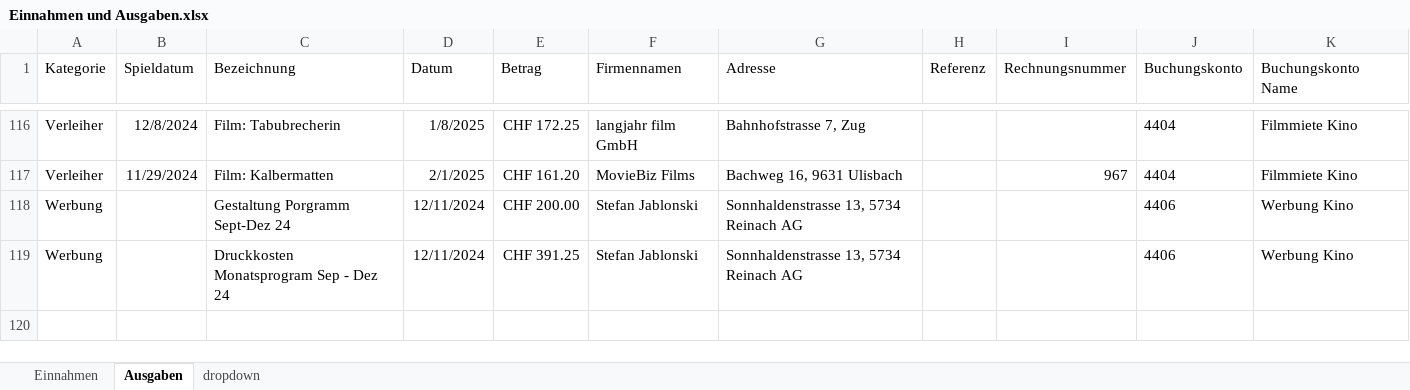
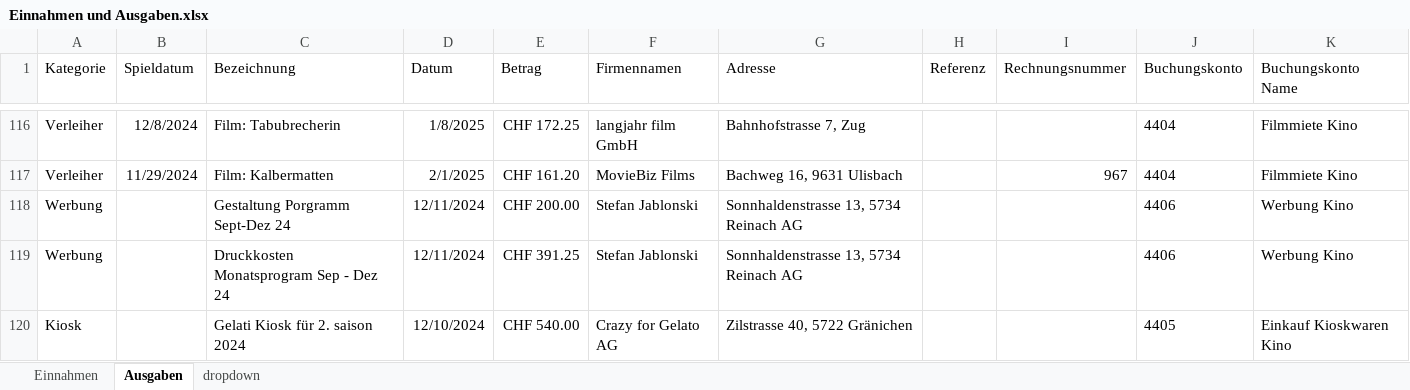
Before and after one commit to slvwagner/Kinoclub, an Excel workbook: Input/Einnahmen und Ausgaben.xlsx, sheet Ausgaben, drawn as a sheet; only a part is shown, gaps mark what is left out; values as stored, in another font and other column widths than the file's, no borders; table styles not drawn; the diff names each change by its address in the sheet, - before the commit and + after, or states it on an @@ line.

Commit message:
Rechnung Crazy for Gelato

```diff
--- a/Input/Einnahmen und Ausgaben.xlsx (sheet Ausgaben)
+++ b/Input/Einnahmen und Ausgaben.xlsx (sheet Ausgaben)
+row 120: Kiosk |  | Gelati Kiosk für 2. saison 2024 | 12/10/2024 | CHF 540.00 | Crazy for Gelato AG | Zilstrasse 40, 5722 Gränichen |  |  | 4405 | Einkauf Kioskwaren Kino
```
